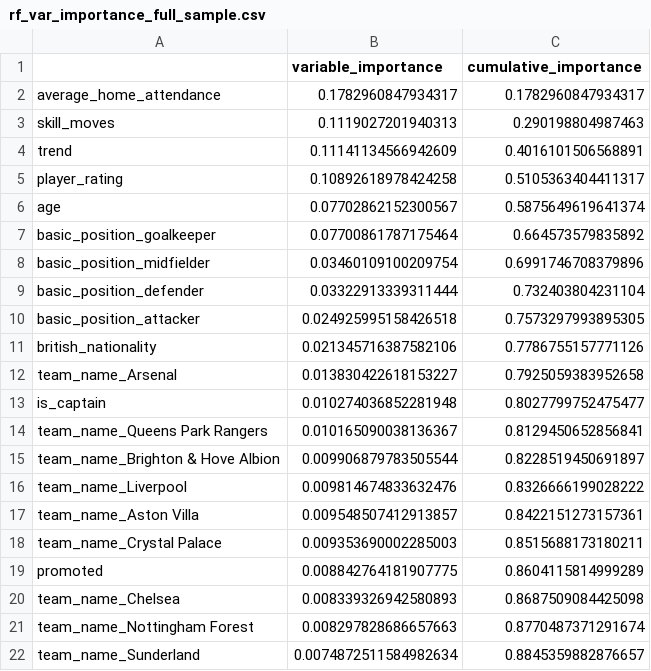
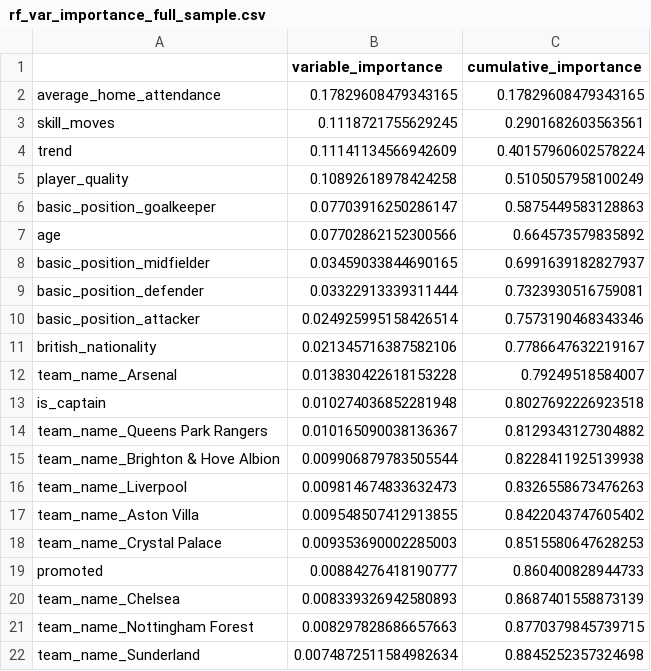
Before and after one commit to florisjanvf/Bachelor-Thesis, a CSV file: results/machine-learning/rf_var_importance_full_sample.csv, drawn as a sheet; only a part is shown; the diff covers the shown part only.

Commit message:
changed some code for the models, where I renamed player_rating to player_quality to avoid confusion

```diff
--- a/results/machine-learning/rf_var_importance_full_sample.csv
+++ b/results/machine-learning/rf_var_importance_full_sample.csv
@@ -1,22 +1,22 @@
 ,variable_importance,cumulative_importance
-average_home_attendance,0.1782960847934317,0.1782960847934317
-skill_moves,0.1119027201940313,0.290198804987463
-trend,0.11141134566942609,0.4016101506568891
-player_rating,0.10892618978424258,0.5105363404411317
-age,0.07702862152300567,0.5875649619641374
-basic_position_goalkeeper,0.07700861787175464,0.664573579835892
-basic_position_midfielder,0.03460109100209754,0.6991746708379896
-basic_position_defender,0.03322913339311444,0.732403804231104
-basic_position_attacker,0.024925995158426518,0.7573297993895305
-british_nationality,0.021345716387582106,0.7786755157771126
-team_name_Arsenal,0.013830422618153227,0.7925059383952658
-is_captain,0.010274036852281948,0.8027799752475477
-team_name_Queens Park Rangers,0.010165090038136367,0.8129450652856841
-team_name_Brighton & Hove Albion,0.009906879783505544,0.8228519450691897
-team_name_Liverpool,0.009814674833632476,0.8326666199028222
-team_name_Aston Villa,0.009548507412913857,0.8422151273157361
-team_name_Crystal Palace,0.009353690002285003,0.8515688173180211
-promoted,0.008842764181907775,0.8604115814999289
-team_name_Chelsea,0.008339326942580893,0.8687509084425098
-team_name_Nottingham Forest,0.008297828686657663,0.8770487371291674
-team_name_Sunderland,0.0074872511584982634,0.8845359882876657
+average_home_attendance,0.17829608479343165,0.17829608479343165
+skill_moves,0.1118721755629245,0.2901682603563561
+trend,0.11141134566942609,0.40157960602578224
+player_quality,0.10892618978424258,0.5105057958100249
+basic_position_goalkeeper,0.07703916250286147,0.5875449583128863
+age,0.07702862152300566,0.664573579835892
+basic_position_midfielder,0.03459033844690165,0.6991639182827937
+basic_position_defender,0.03322913339311444,0.7323930516759081
+basic_position_attacker,0.024925995158426514,0.7573190468343346
+british_nationality,0.021345716387582106,0.7786647632219167
+team_name_Arsenal,0.013830422618153228,0.79249518584007
+is_captain,0.010274036852281948,0.8027692226923518
+team_name_Queens Park Rangers,0.010165090038136367,0.8129343127304882
+team_name_Brighton & Hove Albion,0.009906879783505544,0.8228411925139938
+team_name_Liverpool,0.009814674833632473,0.8326558673476263
+team_name_Aston Villa,0.009548507412913855,0.8422043747605402
+team_name_Crystal Palace,0.009353690002285003,0.8515580647628253
+promoted,0.00884276418190777,0.860400828944733
+team_name_Chelsea,0.008339326942580893,0.8687401558873139
+team_name_Nottingham Forest,0.008297828686657663,0.8770379845739715
+team_name_Sunderland,0.0074872511584982634,0.8845252357324698
```
Also changed, not shown: 29 edited cells elsewhere in this file, results/average_hra_per_manager.csv, results/average_hra_per_player.csv, 18 other files.
